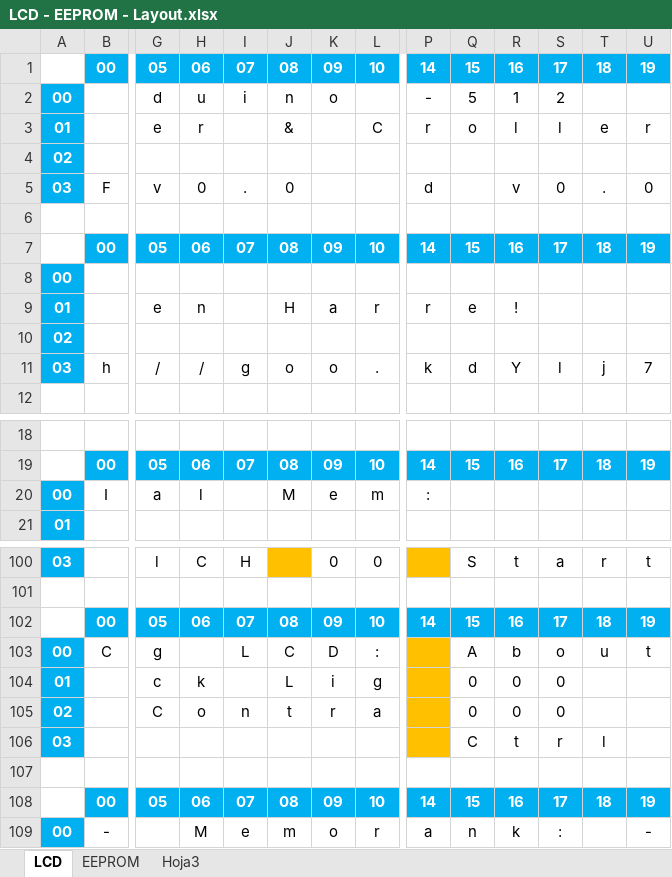
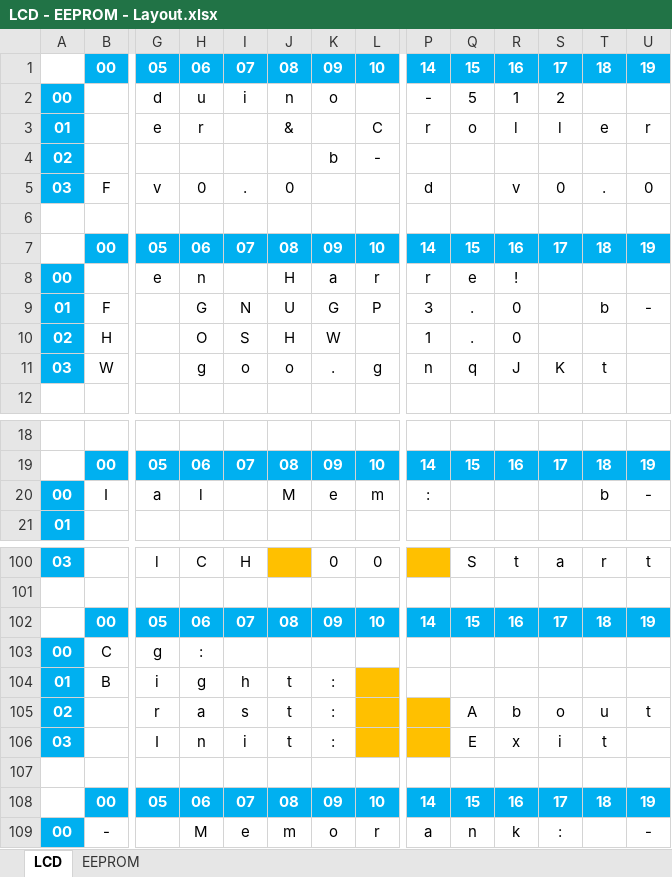
Before and after one commit to Arduino-DMX-512-Tester-and-Controller/Arduino-DMX-512-Tester-and-Controller-LCD-20x4-Firmware, an Excel workbook: LCD - EEPROM - Layout.xlsx, sheet LCD, drawn as a sheet; only a part is shown, gaps mark what is left out; values as stored, in another font and other column widths than the file's, no borders; removed rows and columns are numbered as before the commit, all else as after; rows hold the shown columns only; the diff covers the shown part only; the diff names each change by its address in the sheet, - before the commit and + after, or states it on an @@ line.

```diff
--- a/LCD - EEPROM - Layout.xlsx (sheet LCD)
+++ b/LCD - EEPROM - Layout.xlsx (sheet LCD)
-sheet tab: Hoja3
-K4: (empty)
+K4: b
-L4: (empty)
+L4: -
-row 8: 00
-A8: 01
+A8: 00
-row 10: 02
-row 11: 03 | h | / | / | g | o | o | . | k | d | Y | l | j | 7
+row 9: 01 | F |  | G | N | U | G | P | 3 | . | 0 |  | b | -
+row 10: 02 | H |  | O | S | H | W |  | 1 | . | 0
+row 11: 03 | W |  | g | o | o | . | g | n | q | J | K | t
-T20: (empty)
+T20: b
-U20: (empty)
+U20: -
-H103: (empty)
+H103: :
-I103: L
+I103: (empty)
-J103: C
+J103: (empty)
-K103: D
+K103: (empty)
-L103: :
+L103: (empty)
-P103 fill: #FFC000
+P103 fill: none
-Q103: A
+Q103: (empty)
-R103: b
+R103: (empty)
-S103: o
+S103: (empty)
-T103: u
+T103: (empty)
-U103: t
+U103: (empty)
-row 104: 01 |  | c | k |  | L | i | g |  | 0 | 0 | 0
-row 105: 02 |  | C | o | n | t | r | a |  | 0 | 0 | 0
-row 106: 03 |  |  |  |  |  |  |  |  | C | t | r | l
+row 104: 01 | B | i | g | h | t | :
+row 105: 02 |  | r | a | s | t | : |  |  | A | b | o | u | t
+row 106: 03 |  | I | n | i | t | : |  |  | E | x | i | t
```
Also changed, not shown: 29 added rows elsewhere in this sheet, sheet EEPROM, 26 other files.
